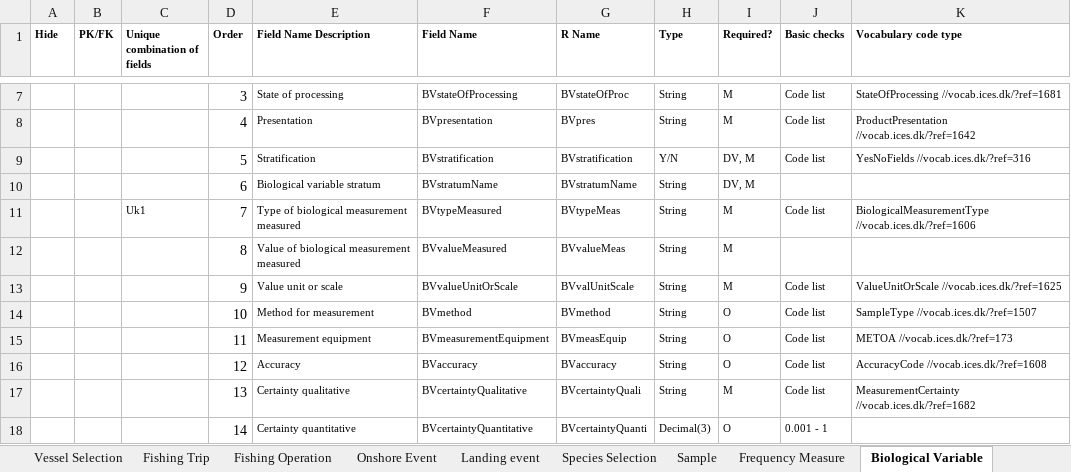
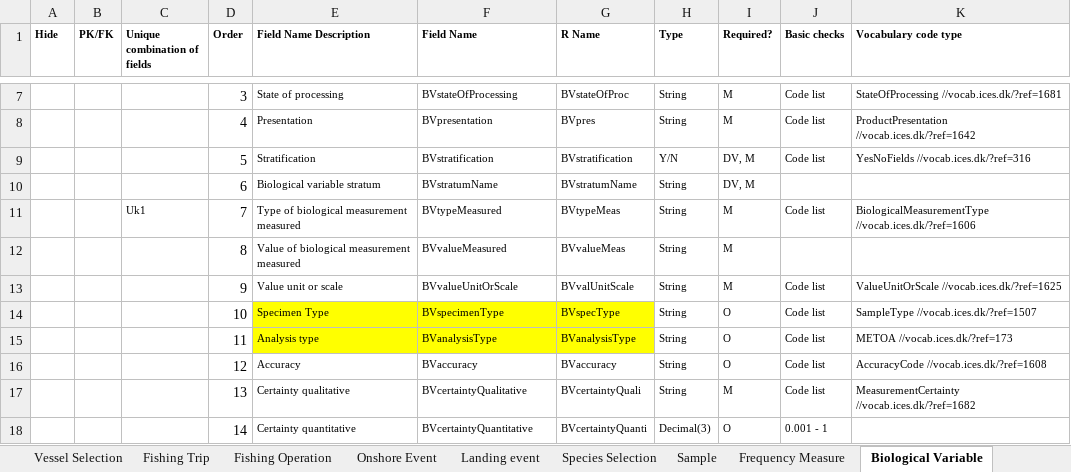
Before and after one commit to ices-tools-dev/RDBES, an Excel workbook: Documents/RDBES Data Model CS.xlsx, sheet Biological Variable, drawn as a sheet; only a part is shown, gaps mark what is left out; values as stored, in another font and other column widths than the file's, no borders; the diff names each change by its address in the sheet, - before the commit and + after, or states it on an @@ line.

```diff
--- a/Documents/RDBES Data Model CS.xlsx (sheet Biological Variable)
+++ b/Documents/RDBES Data Model CS.xlsx (sheet Biological Variable)
-E14 (Field Name Description): Method for measurement
+E14 (Field Name Description): Specimen Type
-E14:G15 fill: none
+E14:G15 fill: #FFFF00
-F14 (Field Name): BVmethod
+F14 (Field Name): BVspecimenType
-G14 (R Name): BVmethod
+G14 (R Name): BVspecType
-E15 (Field Name Description): Measurement equipment
+E15 (Field Name Description): Analysis type
-F15 (Field Name): BVmeasurementEquipment
+F15 (Field Name): BVanalysisType
-G15 (R Name): BVmeasEquip
+G15 (R Name): BVanalysisType
```
Also changed, not shown: sheet Fishing Operation, sheet Sample, sheet Landing event, sheet Species Selection, sheet Fishing Trip, sheet Design, 2 more sheets, other sheet tabs, formulas that keep their value.
